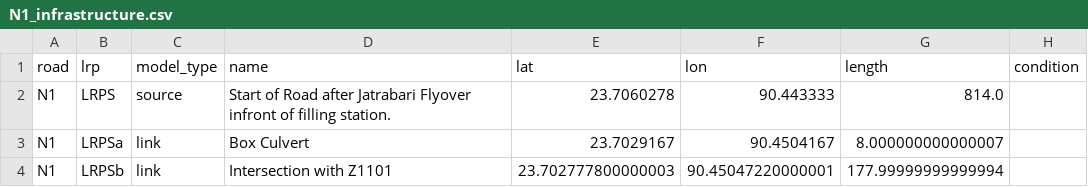
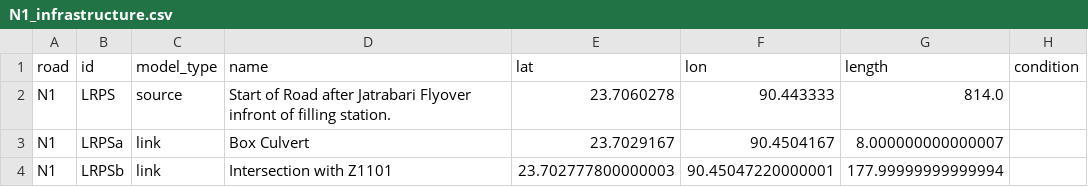
Before and after one commit to menm/EPA1352-Lab, a CSV file: EPA1352-G14-A2/data/N1_infrastructure.csv, drawn as a sheet; only a part is shown.

```diff
--- a/EPA1352-G14-A2/data/N1_infrastructure.csv
+++ b/EPA1352-G14-A2/data/N1_infrastructure.csv
@@ -1,2 +1,2 @@
-road,lrp,model_type,name,lat,lon,length,condition
+road,id,model_type,name,lat,lon,length,condition
 N1,LRPS,source,Start of Road  after Jatrabari Flyover infront of filling station.,23.7060278,90.443333,814.0,
```
Also changed, not shown: 2 other files.
